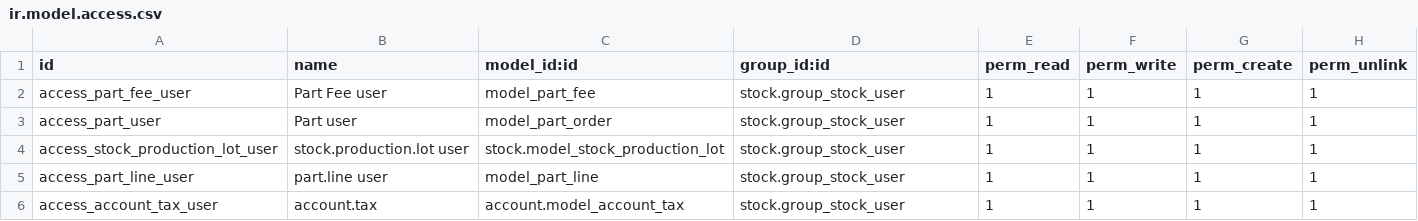
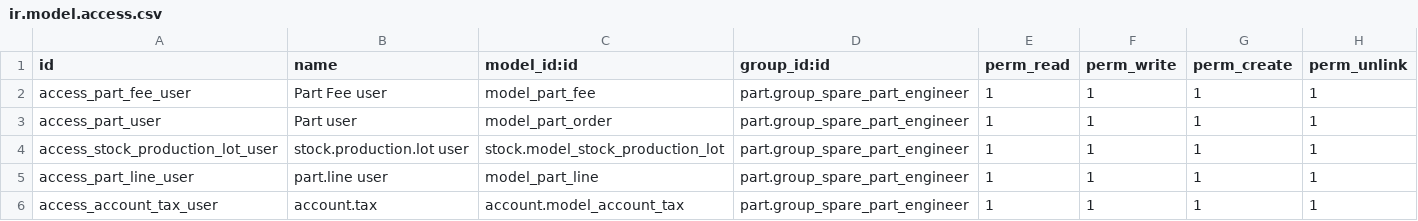
Before and after one commit to xuanox/odoo, a CSV file: part/security/ir.model.access.csv, drawn as a sheet.

Commit message:
Update ir.model.access.csv

```diff
--- a/part/security/ir.model.access.csv
+++ b/part/security/ir.model.access.csv
@@ -1,6 +1,6 @@
 id,name,model_id:id,group_id:id,perm_read,perm_write,perm_create,perm_unlink
-access_part_fee_user,Part Fee user,model_part_fee,stock.group_stock_user,1,1,1,1
-access_part_user,Part user,model_part_order,stock.group_stock_user,1,1,1,1
-access_stock_production_lot_user,stock.production.lot user,stock.model_stock_production_lot,stock.group_stock_user,1,1,1,1
-access_part_line_user,part.line user,model_part_line,stock.group_stock_user,1,1,1,1
-access_account_tax_user,account.tax,account.model_account_tax,stock.group_stock_user,1,1,1,1
+access_part_fee_user,Part Fee user,model_part_fee,part.group_spare_part_engineer,1,1,1,1
+access_part_user,Part user,model_part_order,part.group_spare_part_engineer,1,1,1,1
+access_stock_production_lot_user,stock.production.lot user,stock.model_stock_production_lot,part.group_spare_part_engineer,1,1,1,1
+access_part_line_user,part.line user,model_part_line,part.group_spare_part_engineer,1,1,1,1
+access_account_tax_user,account.tax,account.model_account_tax,part.group_spare_part_engineer,1,1,1,1
```
